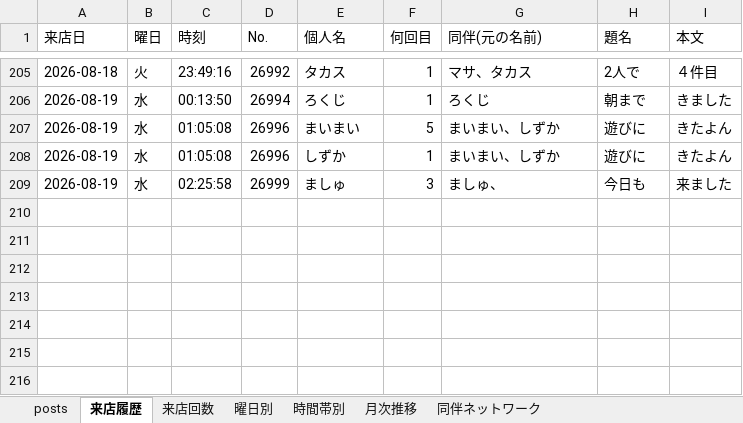
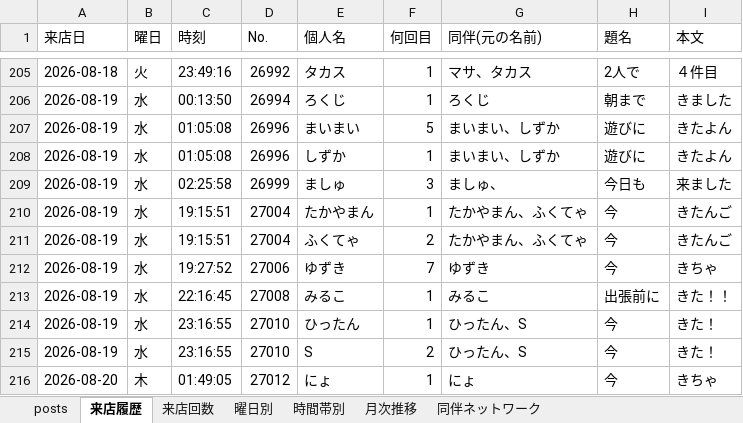
Before and after one commit to satoshiroid/bambitch-bbs-archiver, an Excel workbook: bbs_log.xlsx, sheet 来店履歴, drawn as a sheet; only a part is shown, gaps mark what is left out; values as stored, in another font and other column widths than the file's, no borders; the diff names each change by its address in the sheet, - before the commit and + after, or states it on an @@ line.

```diff
--- a/bbs_log.xlsx (sheet 来店履歴)
+++ b/bbs_log.xlsx (sheet 来店履歴)
+row 210: 2026-08-19 | 水 | 19:15:51 | 27004 | たかやまん | 1 | たかやまん、ふくてゃ | 今 | きたんご
+row 211: 2026-08-19 | 水 | 19:15:51 | 27004 | ふくてゃ | 2 | たかやまん、ふくてゃ | 今 | きたんご
+row 212: 2026-08-19 | 水 | 19:27:52 | 27006 | ゆずき | 7 | ゆずき | 今 | きちゃ
+row 213: 2026-08-19 | 水 | 22:16:45 | 27008 | みるこ | 1 | みるこ | 出張前に | きた！！
+row 214: 2026-08-19 | 水 | 23:16:55 | 27010 | ひったん | 1 | ひったん、S | 今 | きた！
+row 215: 2026-08-19 | 水 | 23:16:55 | 27010 | S | 2 | ひったん、S | 今 | きた！
+row 216: 2026-08-20 | 木 | 01:49:05 | 27012 | にょ | 1 | にょ | 今 | きちゃ
```
Also changed, not shown: sheet 来店回数, sheet posts, sheet 月次推移, sheet 時間帯別, sheet 同伴ネットワーク, sheet 曜日別, 1 other file.
